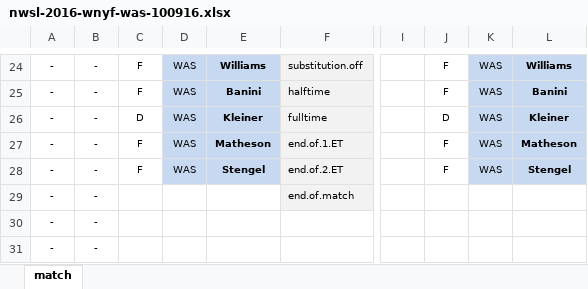
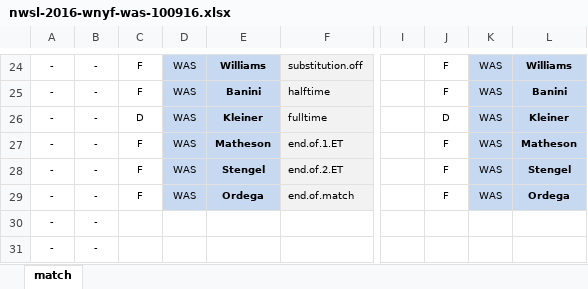
Before and after one commit to alfredomartinezjr/wosostats, an Excel workbook: source/excel/nwsl-2016-wnyf-was-100916.xlsx, sheet match, drawn as a sheet; only a part is shown, gaps mark what is left out; values as stored, in another font and other column widths than the file's, no borders; the diff names each change by its address in the sheet, - before the commit and + after, or states it on an @@ line.

Commit message:
Update nwsl-2016-wnyf-was-100916.xlsx
Fixed missing player in metadata

```diff
--- a/source/excel/nwsl-2016-wnyf-was-100916.xlsx (sheet match)
+++ b/source/excel/nwsl-2016-wnyf-was-100916.xlsx (sheet match)
-C29: (empty)
+C29: F
-D29: (empty)
+D29: WAS
-D29:E29 fill: none
+D29:E29 fill: #C6D9F1
-E29: (empty)
+E29: Ordega
-J29: (empty)
+J29: F
-K29: (empty)
+K29: WAS
-K29:L29 fill: none
+K29:L29 fill: #C6D9F1
-L29: (empty)
+L29: Ordega
```
